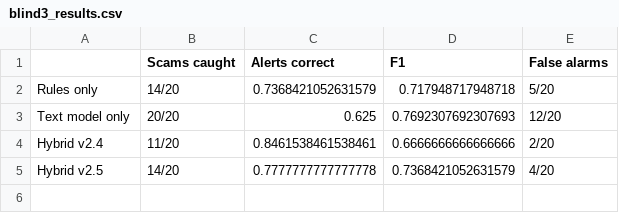
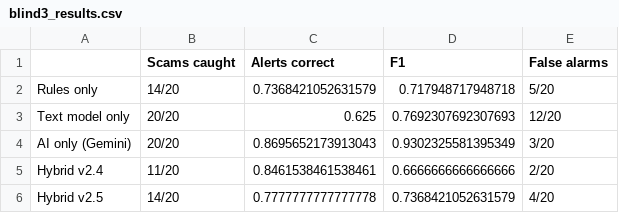
Before and after one commit to orelafifo/ticket-scam-checker, a CSV file: outputs/blind3_results.csv, drawn as a sheet; the diff names each change by its address in the sheet, - before the commit and + after, or states it on an @@ line.

```diff
--- a/outputs/blind3_results.csv
+++ b/outputs/blind3_results.csv
+row 4: AI only (Gemini) | 20/20 | 0.8695652173913043 | 0.9302325581395349 | 3/20
```
Also changed, not shown: outputs/blind3_predictions.csv, outputs/compare_v22_vs_v24.csv, 8 other files.
